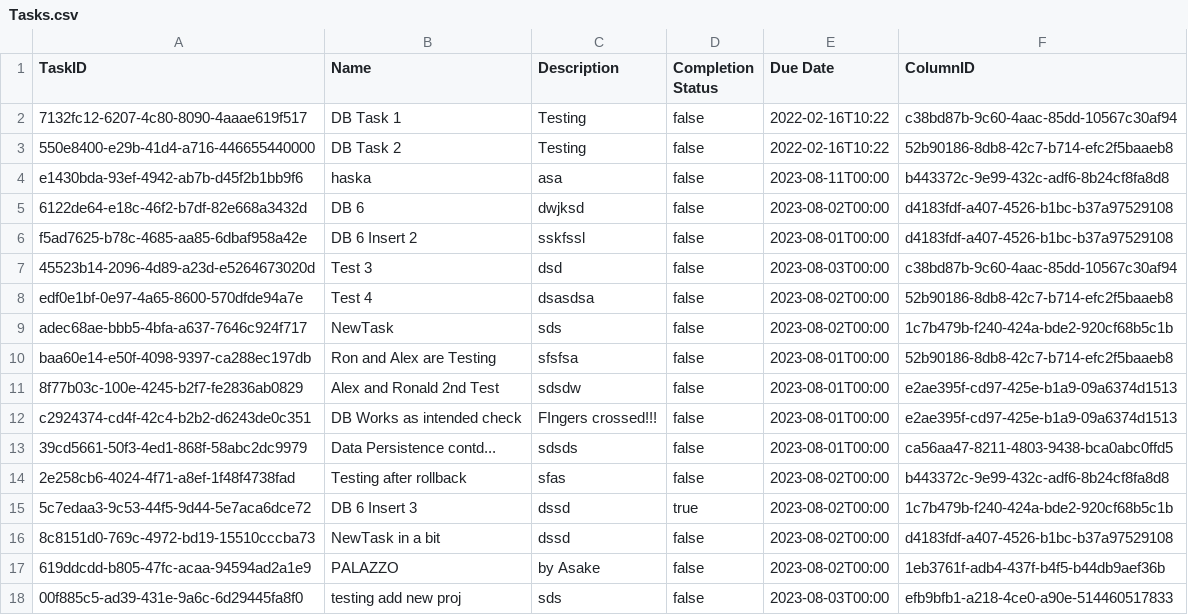
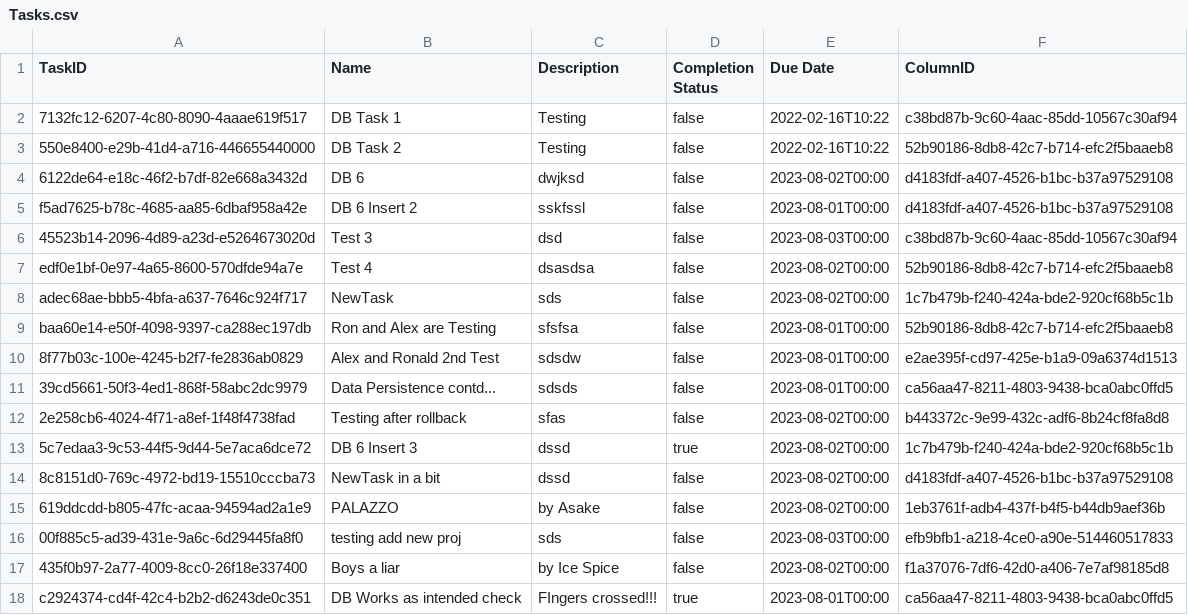
Before and after one commit to CSC207-2023Y-UofT/course-project-landscape-artists, a CSV file: src/main/java/d_frameworks_and_drivers/database_management/DatabaseFiles/Tasks/Tasks.csv, drawn as a sheet; removed rows and columns are numbered as before the commit, all else as after; the diff names each change by its address in the sheet, - before the commit and + after, or states it on an @@ line.

```diff
--- a/src/main/java/d_frameworks_and_drivers/database_management/DatabaseFiles/Tasks/Tasks.csv
+++ b/src/main/java/d_frameworks_and_drivers/database_management/DatabaseFiles/Tasks/Tasks.csv
-row 4: e1430bda-93ef-4942-ab7b-d45f2b1bb9f6 | haska | asa | false | 2023-08-11T00:00 | b443372c-9e99-432c-adf6-8b24cf8fa8d8
-row 12: c2924374-cd4f-42c4-b2b2-d6243de0c351 | DB Works as intended check | FIngers crossed!!! | false | 2023-08-01T00:00 | e2ae395f-cd97-425e-b1a9-09a6374d1513
+row 17: 435f0b97-2a77-4009-8cc0-26f18e337400 | Boys a liar | by Ice Spice | false | 2023-08-02T00:00 | f1a37076-7df6-42d0-a406-7e7af98185d8
+row 18: c2924374-cd4f-42c4-b2b2-d6243de0c351 | DB Works as intended check | FIngers crossed!!! | true | 2023-08-01T00:00 | ca56aa47-8211-4803-9438-bca0abc0ffd5
```
Also changed, not shown: src/main/java/d_frameworks_and_drivers/database_management/DatabaseFiles/Columns/Columns.csv, src/main/java/d_frameworks_and_drivers/database_management/DatabaseFiles/Projects/Projects.csv, 2 other files.
